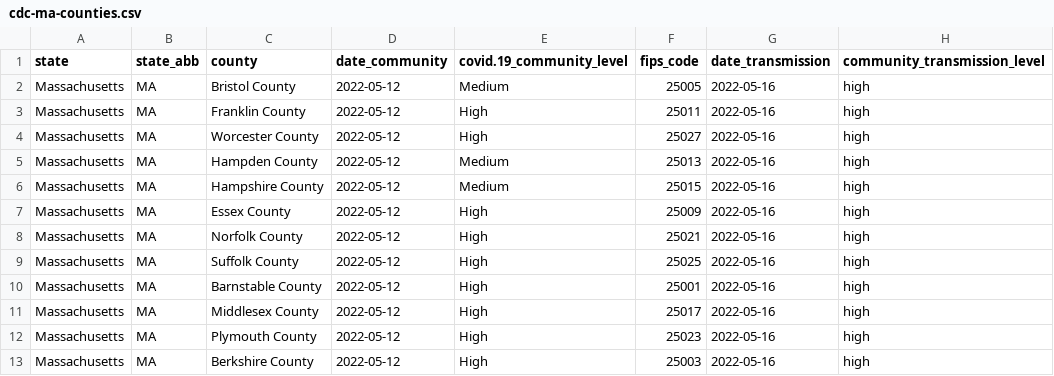
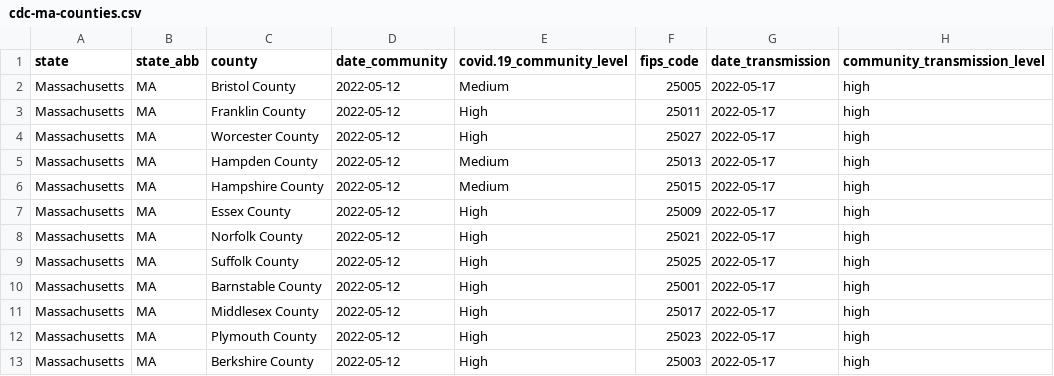
Before and after one commit to jmhatch/covid-19, a CSV file: data/cdc-ma-counties.csv, drawn as a sheet.

```diff
--- a/data/cdc-ma-counties.csv
+++ b/data/cdc-ma-counties.csv
@@ -1,13 +1,13 @@
 "state","state_abb","county","date_community","covid.19_community_level","fips_code","date_transmission","community_transmission_level"
-"Massachusetts","MA","Bristol County",2022-05-12,"Medium",25005,2022-05-16,"high"
-"Massachusetts","MA","Franklin County",2022-05-12,"High",25011,2022-05-16,"high"
-"Massachusetts","MA","Worcester County",2022-05-12,"High",25027,2022-05-16,"high"
-"Massachusetts","MA","Hampden County",2022-05-12,"Medium",25013,2022-05-16,"high"
-"Massachusetts","MA","Hampshire County",2022-05-12,"Medium",25015,2022-05-16,"high"
-"Massachusetts","MA","Essex County",2022-05-12,"High",25009,2022-05-16,"high"
-"Massachusetts","MA","Norfolk County",2022-05-12,"High",25021,2022-05-16,"high"
-"Massachusetts","MA","Suffolk County",2022-05-12,"High",25025,2022-05-16,"high"
-"Massachusetts","MA","Barnstable County",2022-05-12,"High",25001,2022-05-16,"high"
-"Massachusetts","MA","Middlesex County",2022-05-12,"High",25017,2022-05-16,"high"
-"Massachusetts","MA","Plymouth County",2022-05-12,"High",25023,2022-05-16,"high"
-"Massachusetts","MA","Berkshire County",2022-05-12,"High",25003,2022-05-16,"high"
+"Massachusetts","MA","Bristol County",2022-05-12,"Medium",25005,2022-05-17,"high"
+"Massachusetts","MA","Franklin County",2022-05-12,"High",25011,2022-05-17,"high"
+"Massachusetts","MA","Worcester County",2022-05-12,"High",25027,2022-05-17,"high"
+"Massachusetts","MA","Hampden County",2022-05-12,"Medium",25013,2022-05-17,"high"
+"Massachusetts","MA","Hampshire County",2022-05-12,"Medium",25015,2022-05-17,"high"
+"Massachusetts","MA","Essex County",2022-05-12,"High",25009,2022-05-17,"high"
+"Massachusetts","MA","Norfolk County",2022-05-12,"High",25021,2022-05-17,"high"
+"Massachusetts","MA","Suffolk County",2022-05-12,"High",25025,2022-05-17,"high"
+"Massachusetts","MA","Barnstable County",2022-05-12,"High",25001,2022-05-17,"high"
+"Massachusetts","MA","Middlesex County",2022-05-12,"High",25017,2022-05-17,"high"
+"Massachusetts","MA","Plymouth County",2022-05-12,"High",25023,2022-05-17,"high"
+"Massachusetts","MA","Berkshire County",2022-05-12,"High",25003,2022-05-17,"high"
```
Also changed, not shown: 1 other file.
